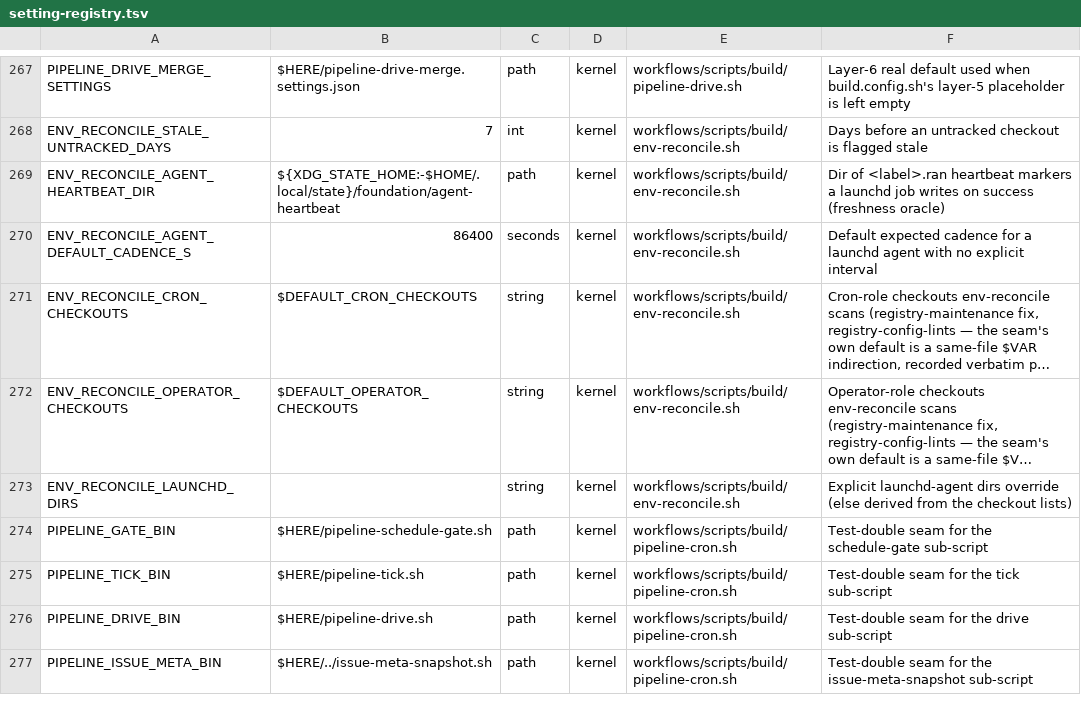
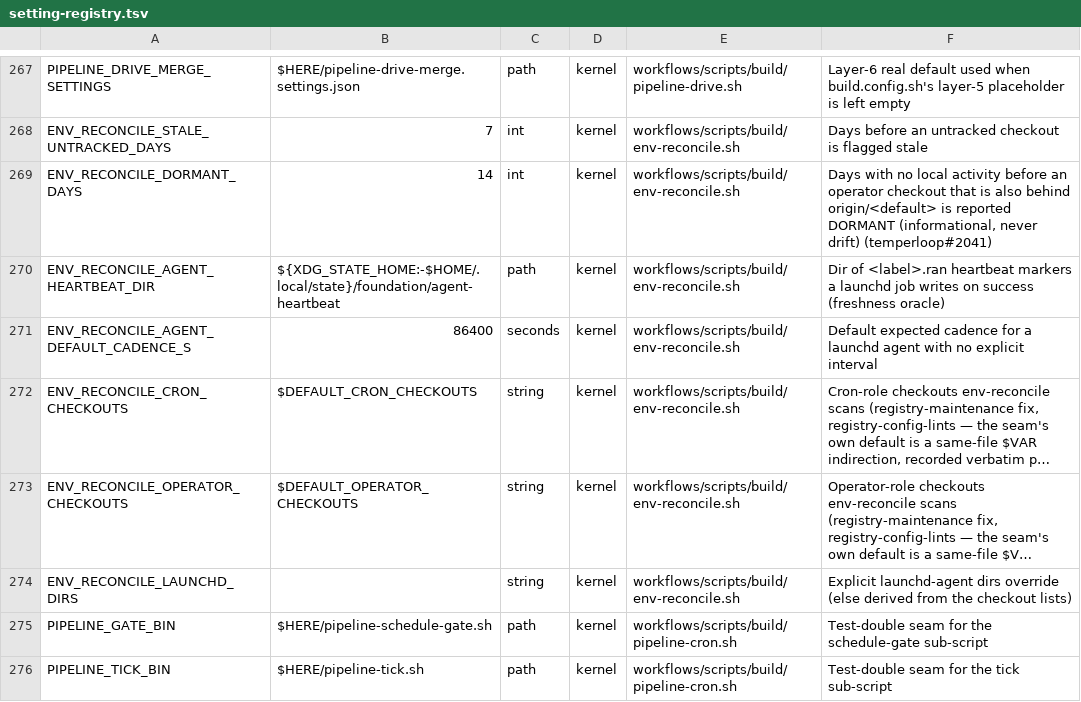
Before and after one commit to Towheads/temperloop, a TSV file: workflows/scripts/config/setting-registry.tsv, drawn as a sheet; only a part is shown, gaps mark what is left out; the shorter side is filled out with more unchanged rows; long unchanged cells end in …; the diff names each change by its address in the sheet, - before the commit and + after, or states it on an @@ line.

```diff
--- a/workflows/scripts/config/setting-registry.tsv
+++ b/workflows/scripts/config/setting-registry.tsv
+row 269: ENV_RECONCILE_DORMANT_DAYS | 14 | int | kernel | workflows/scripts/build/env-reconcile.sh | Days with no local activity before an operator checkout that is also behind origin/<default> is reported DORMANT (informational, never drift) (temperloop#2041)
```
Also changed, not shown: 3 other files.
